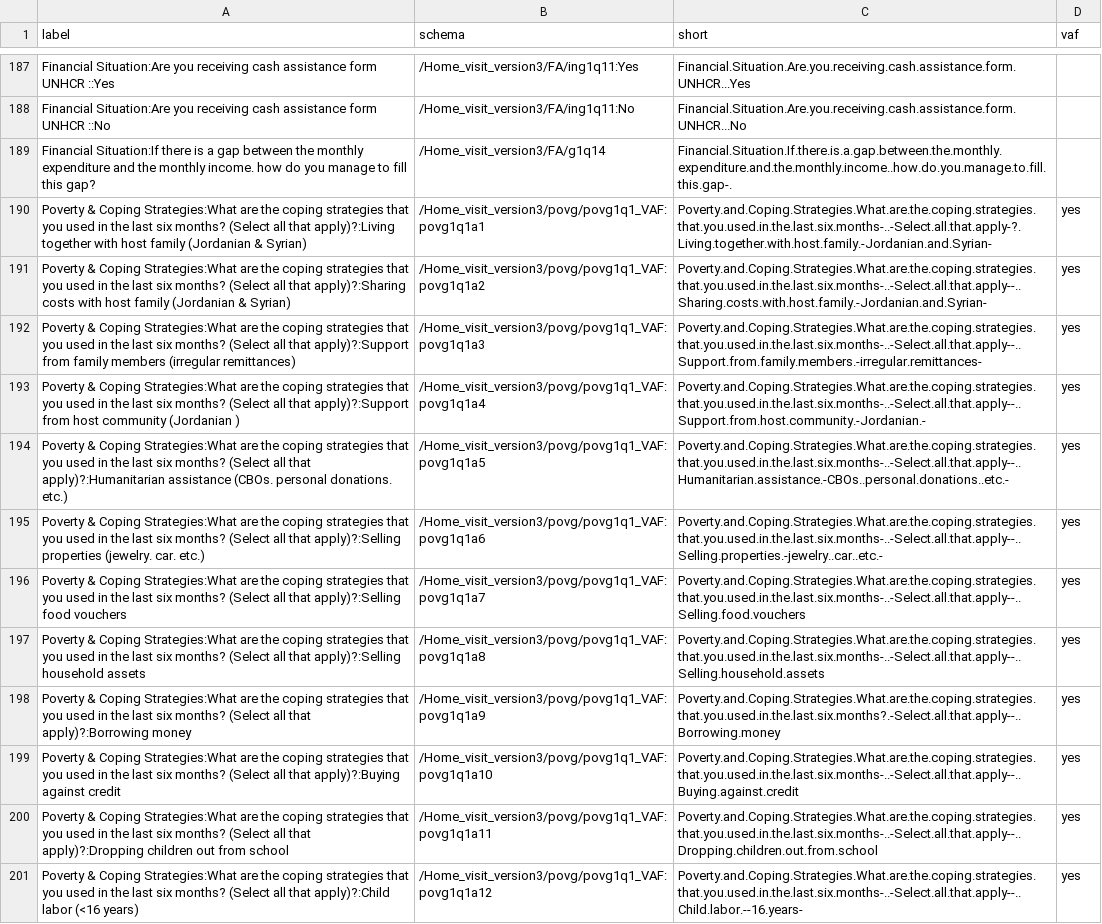
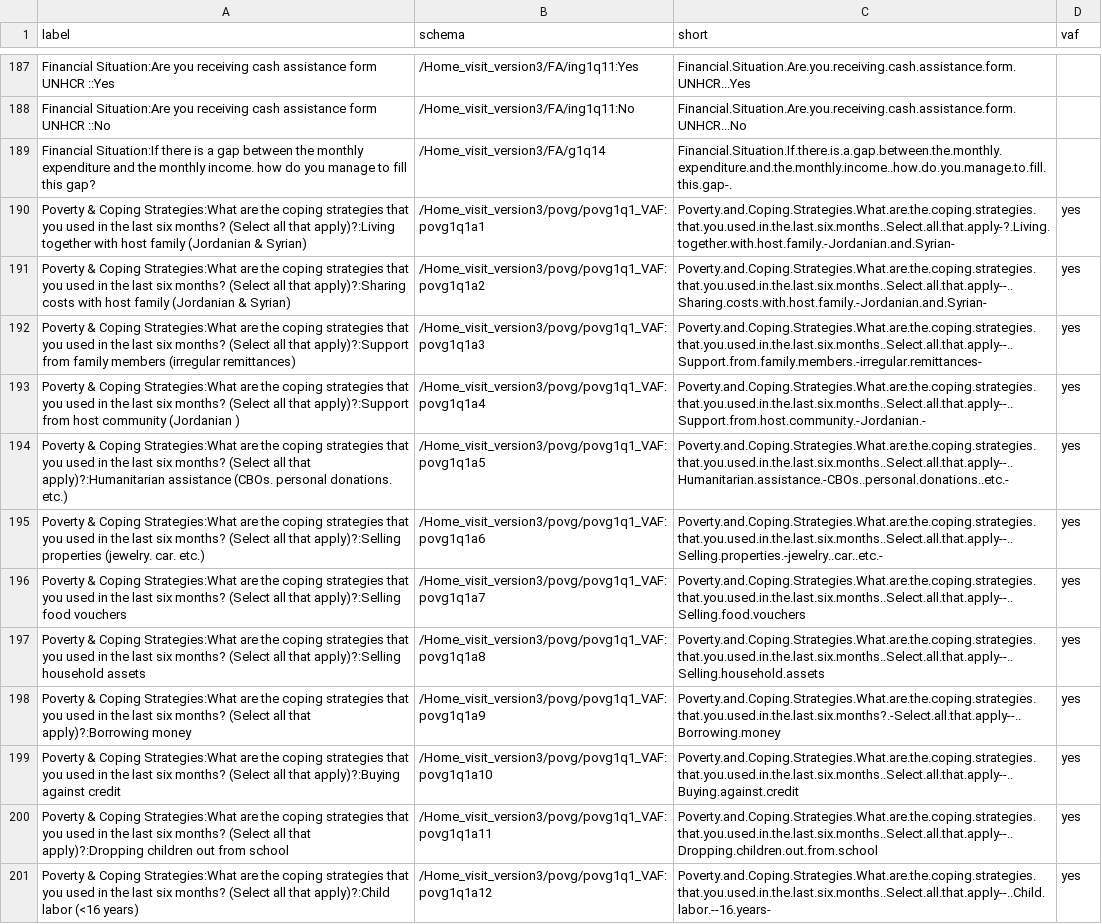
Before and after one commit to unhcr-jordan/vaf, a CSV file: data/homevisit_label.csv, drawn as a sheet; only a part is shown, gaps mark what is left out; the diff covers the shown part only; the diff names each change by its address in the sheet, - before the commit and + after, or states it on an @@ line.

```diff
--- a/data/homevisit_label.csv
+++ b/data/homevisit_label.csv
-C190 (short): Poverty.and.Coping.Strategies.What.are.the.coping.strategies.that.you.used.in.the.last.six.months-..-Select.all.that.apply-?.Living.together.with.host.family.-Jordanian.and.Syrian-
+C190 (short): Poverty.and.Coping.Strategies.What.are.the.coping.strategies.that.you.used.in.the.last.six.months..Select.all.that.apply-?.Living.together.with.host.family.-Jordanian.and.Syrian-
-C191 (short): Poverty.and.Coping.Strategies.What.are.the.coping.strategies.that.you.used.in.the.last.six.months-..-Select.all.that.apply--..Sharing.costs.with.host.family.-Jordanian.and.Syrian-
+C191 (short): Poverty.and.Coping.Strategies.What.are.the.coping.strategies.that.you.used.in.the.last.six.months..Select.all.that.apply--..Sharing.costs.with.host.family.-Jordanian.and.Syrian-
-C192 (short): Poverty.and.Coping.Strategies.What.are.the.coping.strategies.that.you.used.in.the.last.six.months-..-Select.all.that.apply--..Support.from.family.members.-irregular.remittances-
+C192 (short): Poverty.and.Coping.Strategies.What.are.the.coping.strategies.that.you.used.in.the.last.six.months..Select.all.that.apply--..Support.from.family.members.-irregular.remittances-
-C193 (short): Poverty.and.Coping.Strategies.What.are.the.coping.strategies.that.you.used.in.the.last.six.months-..-Select.all.that.apply--..Support.from.host.community.-Jordanian.-
+C193 (short): Poverty.and.Coping.Strategies.What.are.the.coping.strategies.that.you.used.in.the.last.six.months..Select.all.that.apply--..Support.from.host.community.-Jordanian.-
-C194 (short): Poverty.and.Coping.Strategies.What.are.the.coping.strategies.that.you.used.in.the.last.six.months-..-Select.all.that.apply--..Humanitarian.assistance.-CBOs..personal.donations..etc.-
+C194 (short): Poverty.and.Coping.Strategies.What.are.the.coping.strategies.that.you.used.in.the.last.six.months..Select.all.that.apply--..Humanitarian.assistance.-CBOs..personal.donations..etc.-
-C195 (short): Poverty.and.Coping.Strategies.What.are.the.coping.strategies.that.you.used.in.the.last.six.months-..-Select.all.that.apply--..Selling.properties.-jewelry..car..etc.-
+C195 (short): Poverty.and.Coping.Strategies.What.are.the.coping.strategies.that.you.used.in.the.last.six.months..Select.all.that.apply--..Selling.properties.-jewelry..car..etc.-
-C196 (short): Poverty.and.Coping.Strategies.What.are.the.coping.strategies.that.you.used.in.the.last.six.months-..-Select.all.that.apply--..Selling.food.vouchers
+C196 (short): Poverty.and.Coping.Strategies.What.are.the.coping.strategies.that.you.used.in.the.last.six.months..Select.all.that.apply--..Selling.food.vouchers
-C197 (short): Poverty.and.Coping.Strategies.What.are.the.coping.strategies.that.you.used.in.the.last.six.months-..-Select.all.that.apply--..Selling.household.assets
+C197 (short): Poverty.and.Coping.Strategies.What.are.the.coping.strategies.that.you.used.in.the.last.six.months..Select.all.that.apply--..Selling.household.assets
-C199 (short): Poverty.and.Coping.Strategies.What.are.the.coping.strategies.that.you.used.in.the.last.six.months-..-Select.all.that.apply--..Buying.against.credit
+C199 (short): Poverty.and.Coping.Strategies.What.are.the.coping.strategies.that.you.used.in.the.last.six.months..Select.all.that.apply--..Buying.against.credit
-C200 (short): Poverty.and.Coping.Strategies.What.are.the.coping.strategies.that.you.used.in.the.last.six.months-..-Select.all.that.apply--..Dropping.children.out.from.school
+C200 (short): Poverty.and.Coping.Strategies.What.are.the.coping.strategies.that.you.used.in.the.last.six.months..Select.all.that.apply--..Dropping.children.out.from.school
-C201 (short): Poverty.and.Coping.Strategies.What.are.the.coping.strategies.that.you.used.in.the.last.six.months-..-Select.all.that.apply--..Child.labor.--16.years-
+C201 (short): Poverty.and.Coping.Strategies.What.are.the.coping.strategies.that.you.used.in.the.last.six.months..Select.all.that.apply--..Child.labor.--16.years-
```
Also changed, not shown: 19 edited cells elsewhere in this file, 4 other files.
